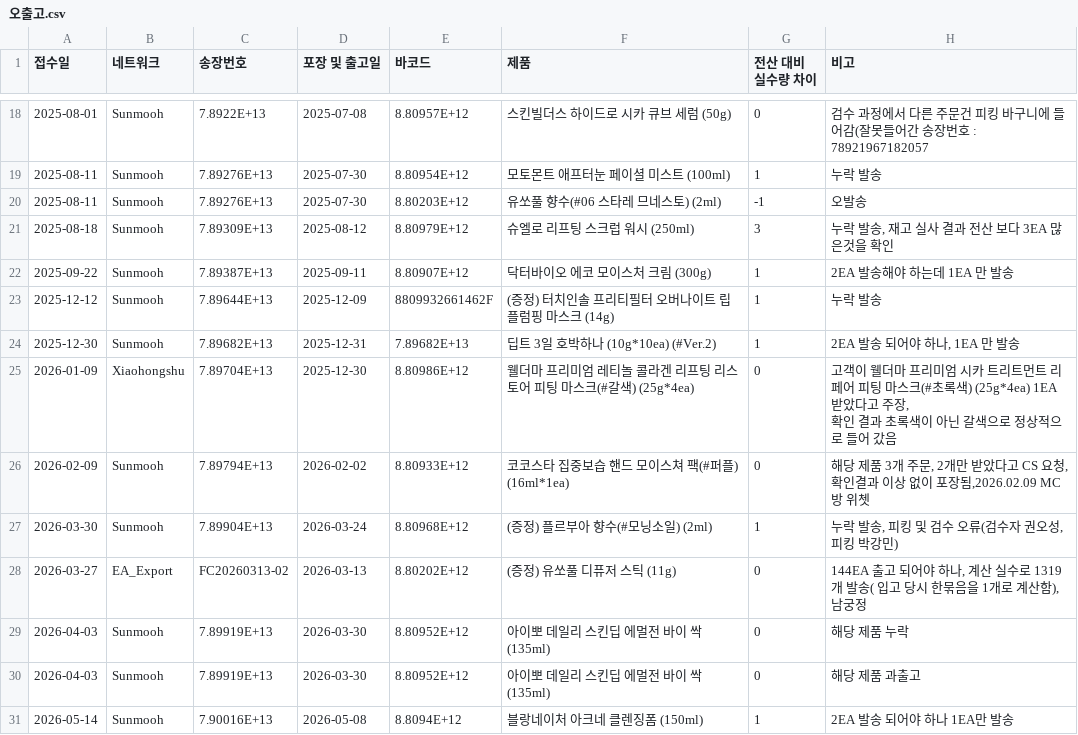
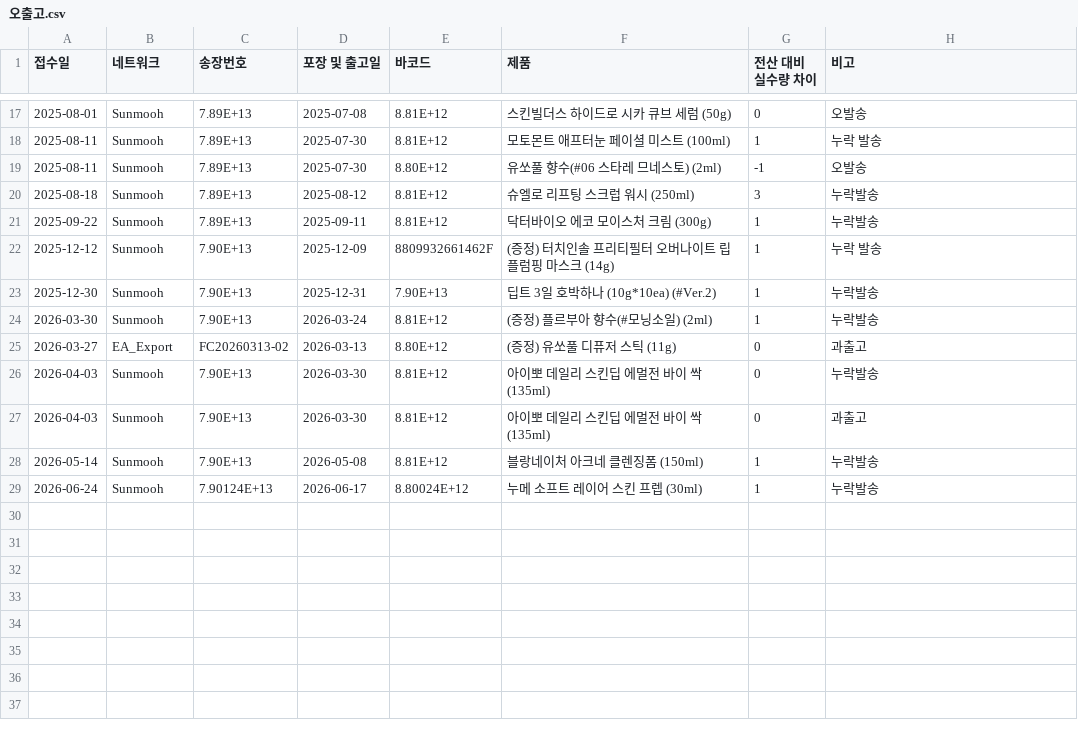
Before and after one commit to oskwon-ship-it/3pl-dashboard, a CSV file: data_misship/오출고.csv, drawn as a sheet; only a part is shown, gaps mark what is left out; the diff covers the shown part only.

```diff
--- a/data_misship/오출고.csv
+++ b/data_misship/오출고.csv
@@ -18,15 +17,13 @@
-2025-08-01,Sunmooh,7.8922E+13,2025-07-08,8.80957E+12,스킨빌더스 하이드로 시카 큐브 세럼 (50g),0,검수 과정에서 다른 주문건 피킹 바구니에 들어감(잘못들어간 송장번호 : 78921967182057
-2025-08-11,Sunmooh,7.89276E+13,2025-07-30,8.80954E+12,모토몬트 애프터눈 페이셜 미스트 (100ml),1,누락 발송
-2025-08-11,Sunmooh,7.89276E+13,2025-07-30,8.80203E+12,유쏘풀 향수(#06 스타레 므네스토) (2ml),-1,오발송
-2025-08-18,Sunmooh,7.89309E+13,2025-08-12,8.80979E+12,슈엘로 리프팅 스크럽 워시 (250ml),3,"누락 발송, 재고 실사 결과 전산 보다 3EA 많은것을 확인"
-2025-09-22,Sunmooh,7.89387E+13,2025-09-11,8.80907E+12,닥터바이오 에코 모이스처 크림 (300g),1,2EA 발송해야 하는데 1EA 만 발송
-2025-12-12,Sunmooh,7.89644E+13,2025-12-09,8809932661462F,(증정) 터치인솔 프리티필터 오버나이트 립 플럼핑 마스크 (14g),1,누락 발송
-2025-12-30,Sunmooh,7.89682E+13,2025-12-31,7.89682E+13,딥트 3일 호박하나 (10g*10ea) (#Ver.2),1,"2EA 발송 되어야 하나, 1EA 만 발송"
-2026-01-09,Xiaohongshu,7.89704E+13,2025-12-30,8.80986E+12,웰더마 프리미엄 레티놀 콜라겐 리프팅 리스토어 피팅 마스크(#갈색) (25g*4ea),0,"고객이 웰더마 프리미엄 시카 트리트먼트 리페어 피팅 마스크(#초록색) (25g*4ea) 1EA 받았다고 주장,
-확인 결과 초록색이 아닌 갈색으로 정상적으로 들어 갔음"
-2026-02-09,Sunmooh,7.89794E+13,2026-02-02,8.80933E+12,코코스타 집중보습 핸드 모이스쳐 팩(#퍼플) (16ml*1ea),0,"해당 제품 3개 주문, 2개만 받았다고 CS 요청, 확인결과 이상 없이 포장됨,2026.02.09 MC방 위쳇"
-2026-03-30,Sunmooh,7.89904E+13,2026-03-24,8.80968E+12,(증정) 플르부아 향수(#모닝소일) (2ml),1,"누락 발송, 피킹 및 검수 오류(검수자 권오성, 피킹 박강민)"
-2026-03-27,EA_Export,FC20260313-02,2026-03-13,8.80202E+12,(증정) 유쏘풀 디퓨저 스틱 (11g),0,"144EA 출고 되어야 하나, 계산 실수로 1319개 발송( 입고 당시 한묶음을 1개로 계산함), 남궁정"
-2026-04-03,Sunmooh,7.89919E+13,2026-03-30,8.80952E+12,아이뽀 데일리 스킨딥 에멀전 바이 싹 (135ml),0,해당 제품 누락
-2026-04-03,Sunmooh,7.89919E+13,2026-03-30,8.80952E+12,아이뽀 데일리 스킨딥 에멀전 바이 싹 (135ml),0,해당 제품 과출고
-2026-05-14,Sunmooh,7.90016E+13,2026-05-08,8.8094E+12,블랑네이처 아크네 클렌징폼 (150ml),1,2EA 발송 되어야 하나 1EA만 발송
+2025-08-01,Sunmooh,7.89E+13,2025-07-08,8.81E+12,스킨빌더스 하이드로 시카 큐브 세럼 (50g),0,오발송
+2025-08-11,Sunmooh,7.89E+13,2025-07-30,8.81E+12,모토몬트 애프터눈 페이셜 미스트 (100ml),1,누락 발송
+2025-08-11,Sunmooh,7.89E+13,2025-07-30,8.80E+12,유쏘풀 향수(#06 스타레 므네스토) (2ml),-1,오발송
+2025-08-18,Sunmooh,7.89E+13,2025-08-12,8.81E+12,슈엘로 리프팅 스크럽 워시 (250ml),3,누락발송
+2025-09-22,Sunmooh,7.89E+13,2025-09-11,8.81E+12,닥터바이오 에코 모이스처 크림 (300g),1,누락발송
+2025-12-12,Sunmooh,7.90E+13,2025-12-09,8809932661462F,(증정) 터치인솔 프리티필터 오버나이트 립 플럼핑 마스크 (14g),1,누락 발송
+2025-12-30,Sunmooh,7.90E+13,2025-12-31,7.90E+13,딥트 3일 호박하나 (10g*10ea) (#Ver.2),1,누락발송
+2026-03-30,Sunmooh,7.90E+13,2026-03-24,8.81E+12,(증정) 플르부아 향수(#모닝소일) (2ml),1,누락발송
+2026-03-27,EA_Export,FC20260313-02,2026-03-13,8.80E+12,(증정) 유쏘풀 디퓨저 스틱 (11g),0,과출고
+2026-04-03,Sunmooh,7.90E+13,2026-03-30,8.81E+12,아이뽀 데일리 스킨딥 에멀전 바이 싹 (135ml),0,누락발송
+2026-04-03,Sunmooh,7.90E+13,2026-03-30,8.81E+12,아이뽀 데일리 스킨딥 에멀전 바이 싹 (135ml),0,과출고
+2026-05-14,Sunmooh,7.90E+13,2026-05-08,8.81E+12,블랑네이처 아크네 클렌징폼 (150ml),1,누락발송
+2026-06-24,Sunmooh,7.90124E+13,2026-06-17,8.80024E+12,누메 소프트 레이어 스킨 프렙 (30ml),1,누락발송
```
Also changed, not shown: 1 removed row and 38 edited cells elsewhere in this file, data_outbound_cj/26년 cj.csv, data_outbound_quick/26년 6월 퀵 내역.csv, 2 other files.
